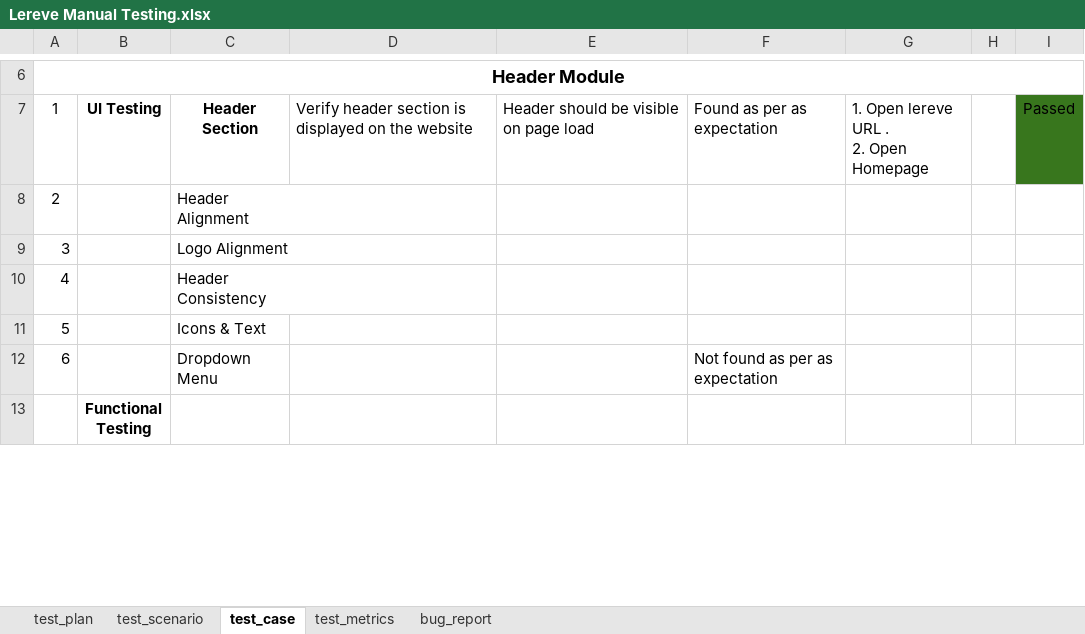
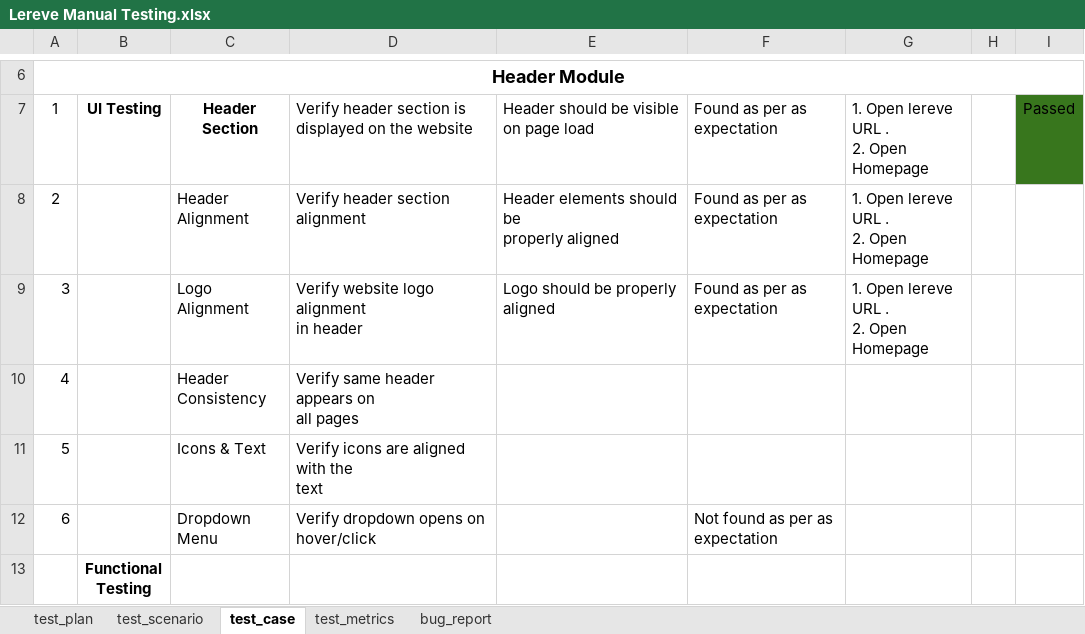
Before and after one commit to farzanamoon/lerevecraze_Manual_Testing, an Excel workbook: testCases/Lereve Manual Testing.xlsx, sheet test_case, drawn as a sheet; only a part is shown, gaps mark what is left out; values as stored, in another font and other column widths than the file's, no borders; charts and pictures not drawn; removed rows and columns are numbered as before the commit, all else as after; ↵ is a line break in a cell; the diff covers the shown part only; the diff names each change by its address in the sheet, - before the commit and + after, or states it on an @@ line.

Commit message:
test_case_description

```diff
--- a/testCases/Lereve Manual Testing.xlsx (sheet test_case)
+++ b/testCases/Lereve Manual Testing.xlsx (sheet test_case)
-row 8: 2 |  | Header ↵ Alignment
-row 9: 3 |  | Logo Alignment
-row 10: 4 |  | Header ↵ Consistency
-row 11: 5 |  | Icons & Text
+row 8: 2 |  | Header ↵ Alignment | Verify header section alignment | Header elements should be ↵ properly aligned | Found as per as expectation | 1. Open lereve URL . ↵ 2. Open Homepage
+row 9: 3 |  | Logo Alignment | Verify website logo alignment ↵ in header | Logo should be properly ↵ aligned | Found as per as expectation | 1. Open lereve URL . ↵ 2. Open Homepage
+row 10: 4 |  | Header ↵ Consistency | Verify same header appears on ↵ all pages
+row 11: 5 |  | Icons & Text | Verify icons are aligned with the ↵ text
-D12: (empty)
+D12: Verify dropdown opens on ↵ hover/click
```
Also changed, not shown: 9 added rows and 6 edited cells elsewhere in this sheet, sheet test_scenario.
